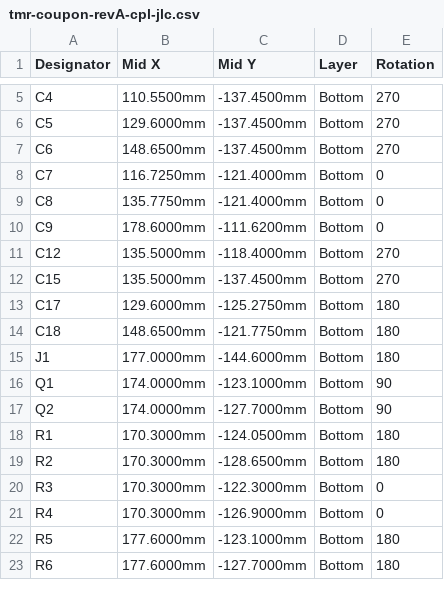
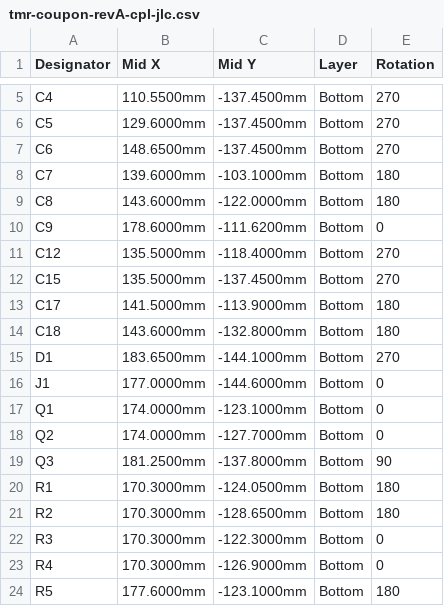
Before and after one commit to EDToaster/tapir, a CSV file: tmr-half/coupon/fab/tmr-coupon-revA-cpl-jlc.csv, drawn as a sheet; only a part is shown, gaps mark what is left out; the shorter side is filled out with more unchanged rows; the diff covers the shown part only.

```diff
--- a/tmr-half/coupon/fab/tmr-coupon-revA-cpl-jlc.csv
+++ b/tmr-half/coupon/fab/tmr-coupon-revA-cpl-jlc.csv
@@ -7,4 +7,4 @@ C5,129.6000mm,-137.4500mm,Bottom,270
 C6,148.6500mm,-137.4500mm,Bottom,270
-C7,116.7250mm,-121.4000mm,Bottom,0
-C8,135.7750mm,-121.4000mm,Bottom,0
+C7,139.6000mm,-103.1000mm,Bottom,180
+C8,143.6000mm,-122.0000mm,Bottom,180
 C9,178.6000mm,-111.6200mm,Bottom,0
@@ -12,7 +12,9 @@ C12,135.5000mm,-118.4000mm,Bottom,270
 C15,135.5000mm,-137.4500mm,Bottom,270
-C17,129.6000mm,-125.2750mm,Bottom,180
-C18,148.6500mm,-121.7750mm,Bottom,180
-J1,177.0000mm,-144.6000mm,Bottom,180
-Q1,174.0000mm,-123.1000mm,Bottom,90
-Q2,174.0000mm,-127.7000mm,Bottom,90
+C17,141.5000mm,-113.9000mm,Bottom,180
+C18,143.6000mm,-132.8000mm,Bottom,180
+D1,183.6500mm,-144.1000mm,Bottom,270
+J1,177.0000mm,-144.6000mm,Bottom,0
+Q1,174.0000mm,-123.1000mm,Bottom,0
+Q2,174.0000mm,-127.7000mm,Bottom,0
+Q3,181.2500mm,-137.8000mm,Bottom,90
 R1,170.3000mm,-124.0500mm,Bottom,180
```
Also changed, not shown: 2 added rows and 27 edited cells elsewhere in this file, tmr-half/coupon/bom.csv, tmr-half/coupon/fab/tmr-coupon-revA-bom-jlc.csv, 48 other files.
